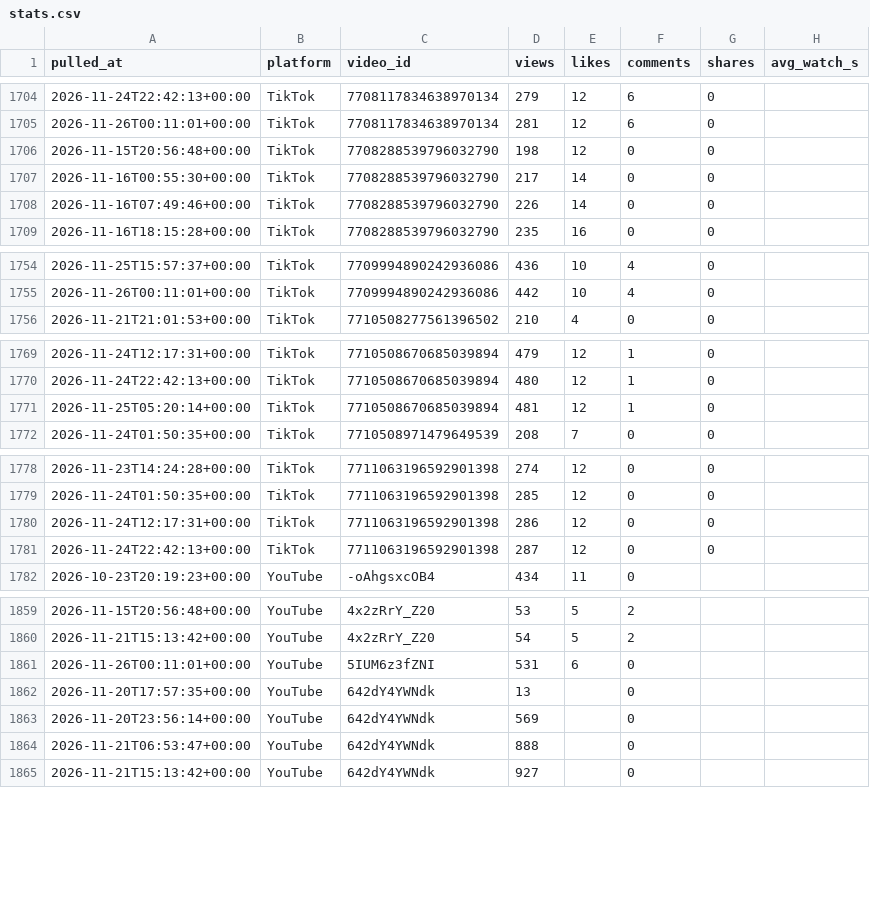
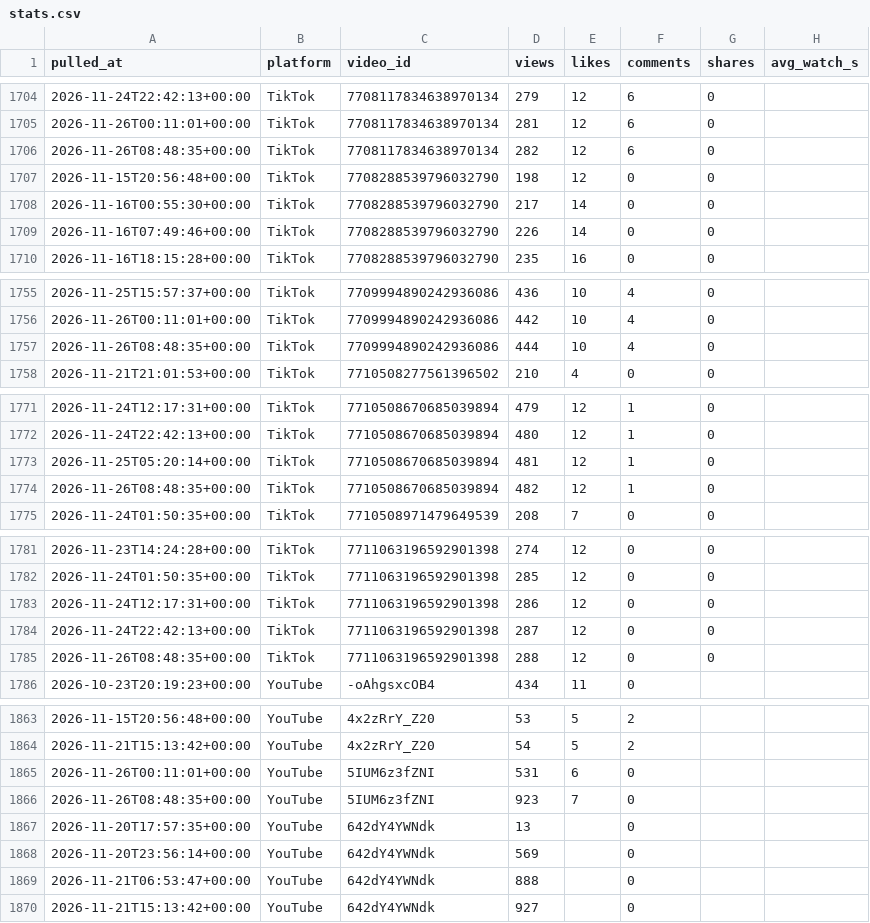
Before and after one commit to Akshay-ALLAM/mapfacto-studio, a CSV file: data/stats.csv, drawn as a sheet; only a part is shown, gaps mark what is left out; the diff covers the shown part only; the diff names each change by its address in the sheet, - before the commit and + after, or states it on an @@ line.

```diff
--- a/data/stats.csv
+++ b/data/stats.csv
+row 1706: 2026-11-26T08:48:35+00:00 | TikTok | 7708117834638970134 | 282 | 12 | 6 | 0
+row 1757: 2026-11-26T08:48:35+00:00 | TikTok | 7709994890242936086 | 444 | 10 | 4 | 0
+row 1774: 2026-11-26T08:48:35+00:00 | TikTok | 7710508670685039894 | 482 | 12 | 1 | 0
+row 1785: 2026-11-26T08:48:35+00:00 | TikTok | 7711063196592901398 | 288 | 12 | 0 | 0
+row 1866: 2026-11-26T08:48:35+00:00 | YouTube | 5IUM6z3fZNI | 923 | 7 | 0
```
Also changed, not shown: 2 added rows elsewhere in this file, data/pulls.csv, 1 other file.
